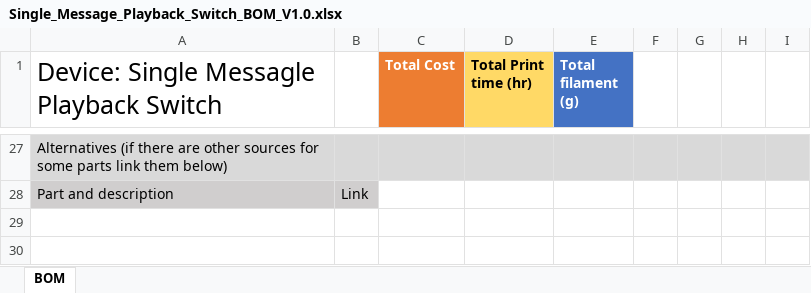
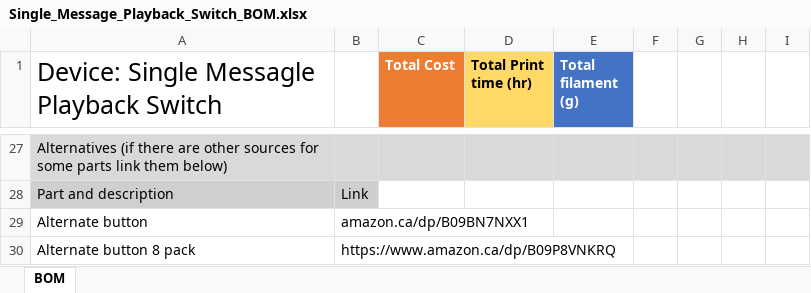
Before and after one commit to makersmakingchange/Single-Message-Playback-Switch, an Excel workbook: Documentation/Working_Documents/Single_Message_Playback_Switch_BOM.xlsx (was Documentation/Single_Message_Playback_Switch_BOM_V1.0.xlsx), sheet BOM, drawn as a sheet; only a part is shown, gaps mark what is left out; values as stored, in another font and other column widths than the file's, no borders; the diff names each change by its address in the sheet, - before the commit and + after, or states it on an @@ line.

Commit message:
Updated BoM
Added alternate buttons if main link goes dead

```diff
--- a/Documentation/Single_Message_Playback_Switch_BOM_V1.0.xlsx (sheet BOM)
+++ b/Documentation/Working_Documents/Single_Message_Playback_Switch_BOM.xlsx (sheet BOM)
+row 29: Alternate button | amazon.ca/dp/B09BN7NXX1
+row 30: Alternate button 8 pack | https://www.amazon.ca/dp/B09P8VNKRQ
```
Also changed, not shown: Documentation/Single_Message_Playback_Switch_BOM.xlsx, 1 other file.
